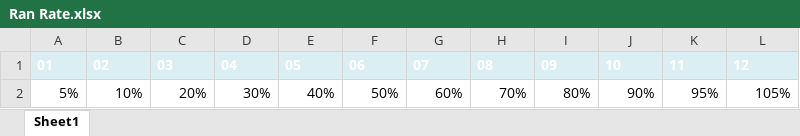
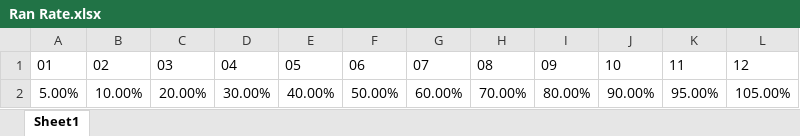
Before and after one commit to michelefosco/GDPptGenerator, an Excel workbook: Solution/FilesEditor.Tests/TestFiles/InputFiles/Ran Rate.xlsx, sheet Sheet1, drawn as a sheet; values as stored, in another font and other column widths than the file's, no borders; table styles not drawn; removed rows and columns are numbered as before the commit, all else as after; the diff names each change by its address in the sheet, - before the commit and + after, or states it on an @@ line.

```diff
--- a/Solution/FilesEditor.Tests/TestFiles/InputFiles/Ran Rate.xlsx (sheet Sheet1)
+++ b/Solution/FilesEditor.Tests/TestFiles/InputFiles/Ran Rate.xlsx (sheet Sheet1)
@@ A1:L1 fill: #DBEEF4 → none, bold: on → off, text colour: #FFFFFF → black @@
-row 2: 5% | 10% | 20% | 30% | 40% | 50% | 60% | 70% | 80% | 90% | 95% | 105%
+row 2: 5.00% | 10.00% | 20.00% | 30.00% | 40.00% | 50.00% | 60.00% | 70.00% | 80.00% | 90.00% | 95.00% | 105.00%
```
Also changed, not shown: Solution/FilesEditor.Tests/TestFiles/InputFiles/Forecast.xlsx, Solution/FilesEditor.Tests/TestFiles/Templates/DataSource_Template.xlsx, 9 other files.
